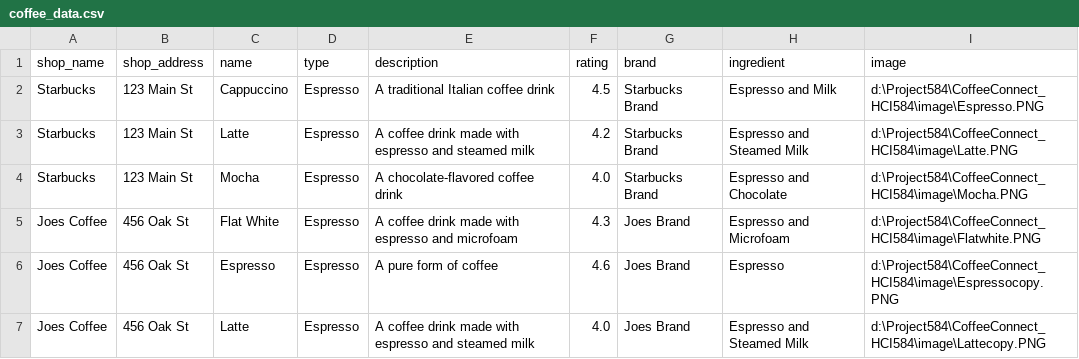
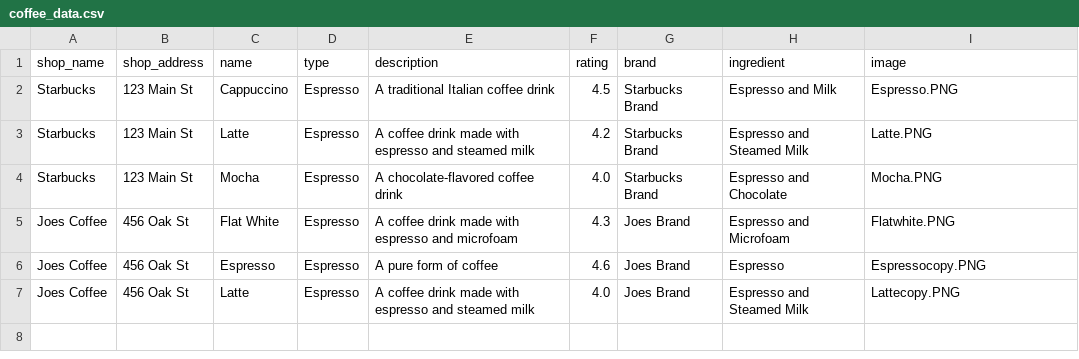
Before and after one commit to HaniehBaktash/CoffeeConnect_HCI84, a CSV file: coffee_data.csv, drawn as a sheet.

```diff
--- a/coffee_data.csv
+++ b/coffee_data.csv
@@ -1,7 +1,7 @@
 shop_name,shop_address,name,type,description,rating,brand,ingredient,image
-Starbucks,123 Main St,Cappuccino,Espresso,A traditional Italian coffee drink,4.5,Starbucks Brand,Espresso and Milk,"d:\Project584\CoffeeConnect_HCI584\image\Espresso.PNG"
-Starbucks,123 Main St,Latte,Espresso,A coffee drink made with espresso and steamed milk,4.2,Starbucks Brand,Espresso and Steamed Milk,"d:\Project584\CoffeeConnect_HCI584\image\Latte.PNG"
-Starbucks,123 Main St,Mocha,Espresso,A chocolate-flavored coffee drink,4.0,Starbucks Brand,Espresso and Chocolate,"d:\Project584\CoffeeConnect_HCI584\image\Mocha.PNG"
-Joes Coffee,456 Oak St,Flat White,Espresso,A coffee drink made with espresso and microfoam,4.3,Joes Brand,Espresso and Microfoam,"d:\Project584\CoffeeConnect_HCI584\image\Flatwhite.PNG"
-Joes Coffee,456 Oak St,Espresso,Espresso,A pure form of coffee,4.6,Joes Brand,Espresso,"d:\Project584\CoffeeConnect_HCI584\image\Espressocopy.PNG"
-Joes Coffee,456 Oak St,Latte,Espresso,A coffee drink made with espresso and steamed milk,4.0,Joes Brand,Espresso and Steamed Milk,"d:\Project584\CoffeeConnect_HCI584\image\Lattecopy.PNG"
+Starbucks,123 Main St,Cappuccino,Espresso,A traditional Italian coffee drink,4.5,Starbucks Brand,Espresso and Milk,"Espresso.PNG"
+Starbucks,123 Main St,Latte,Espresso,A coffee drink made with espresso and steamed milk,4.2,Starbucks Brand,Espresso and Steamed Milk,"Latte.PNG"
+Starbucks,123 Main St,Mocha,Espresso,A chocolate-flavored coffee drink,4.0,Starbucks Brand,Espresso and Chocolate,"Mocha.PNG"
+Joes Coffee,456 Oak St,Flat White,Espresso,A coffee drink made with espresso and microfoam,4.3,Joes Brand,Espresso and Microfoam,"Flatwhite.PNG"
+Joes Coffee,456 Oak St,Espresso,Espresso,A pure form of coffee,4.6,Joes Brand,Espresso,"Espressocopy.PNG"
+Joes Coffee,456 Oak St,Latte,Espresso,A coffee drink made with espresso and steamed milk,4.0,Joes Brand,Espresso and Steamed Milk,"Lattecopy.PNG"
```
Also changed, not shown: 2 other files.
